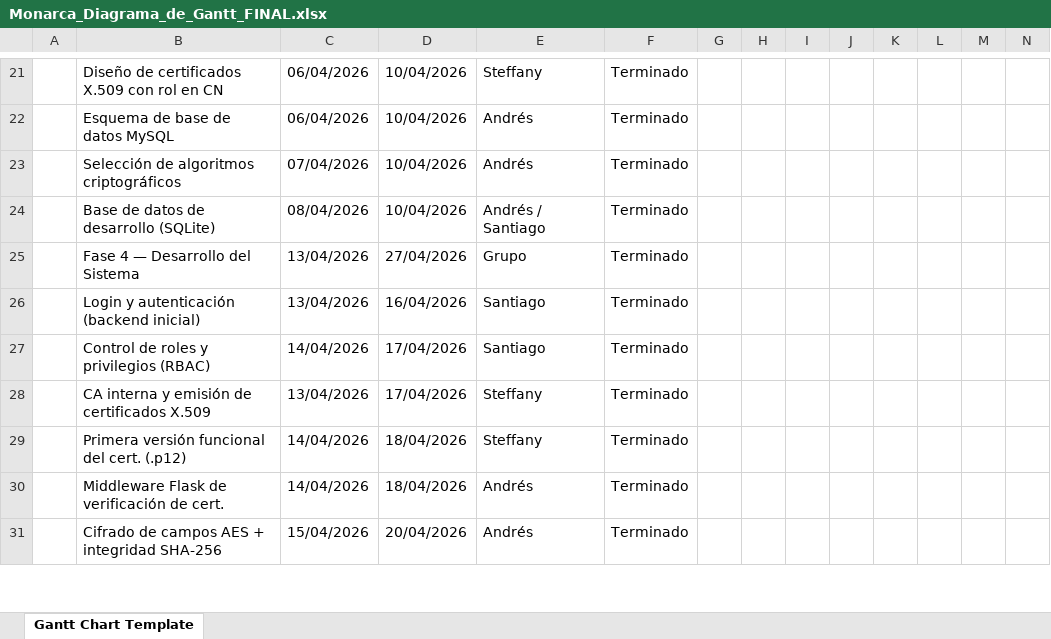
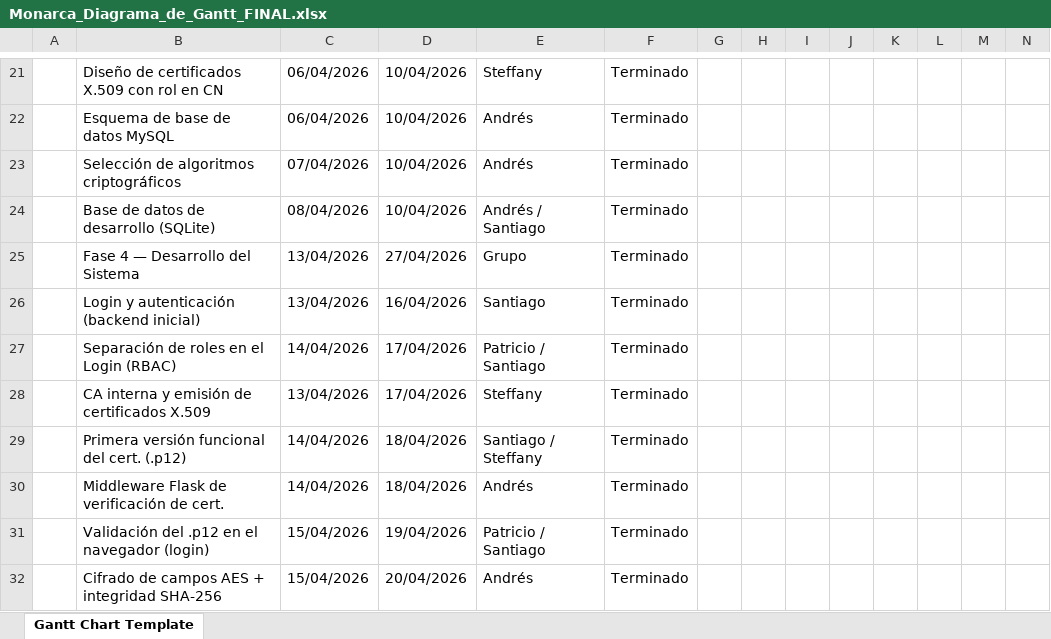
Before and after one commit to Krul-dev/CasaMonarca, an Excel workbook: Monarca_Diagrama_de_Gantt_FINAL.xlsx, sheet Gantt Chart Template, drawn as a sheet; only a part is shown, gaps mark what is left out; values as stored, in another font and other column widths than the file's, no cell formats; conditional formats not drawn; rows hold the shown columns only; the diff covers the shown part only; the diff names each change by its address in the sheet, - before the commit and + after, or states it on an @@ line.

Commit message:
Actualicé el diagrama de Gantt otra vez

```diff
--- a/Monarca_Diagrama_de_Gantt_FINAL.xlsx (sheet Gantt Chart Template)
+++ b/Monarca_Diagrama_de_Gantt_FINAL.xlsx (sheet Gantt Chart Template)
-B27: Control de roles y privilegios (RBAC)
+B27: Separación de roles en el Login (RBAC)
-E27: Santiago
+E27: Patricio / Santiago
-E29: Steffany
+E29: Santiago / Steffany
+row 31:  | Validación del .p12 en el navegador (login) | 15/04/2026 | 19/04/2026 | Patricio / Santiago | Terminado
```
Also changed, not shown: 9 added rows and 6 edited cells elsewhere in this sheet, cell formats.
